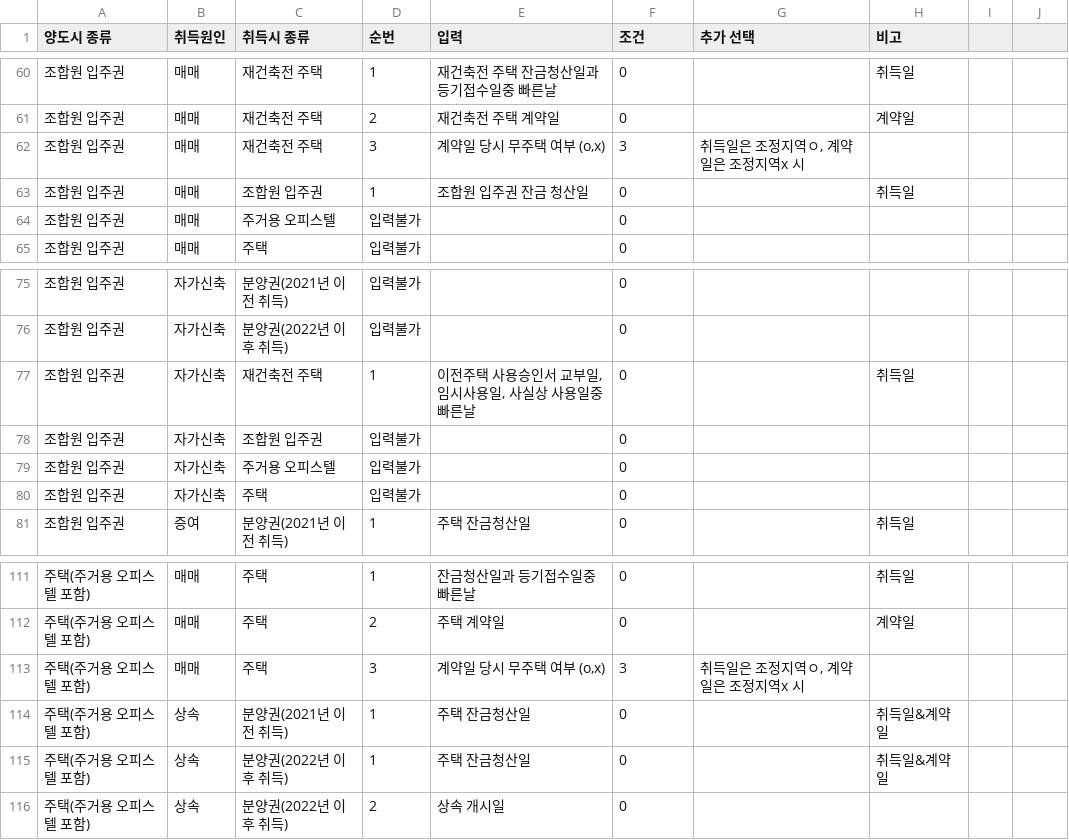
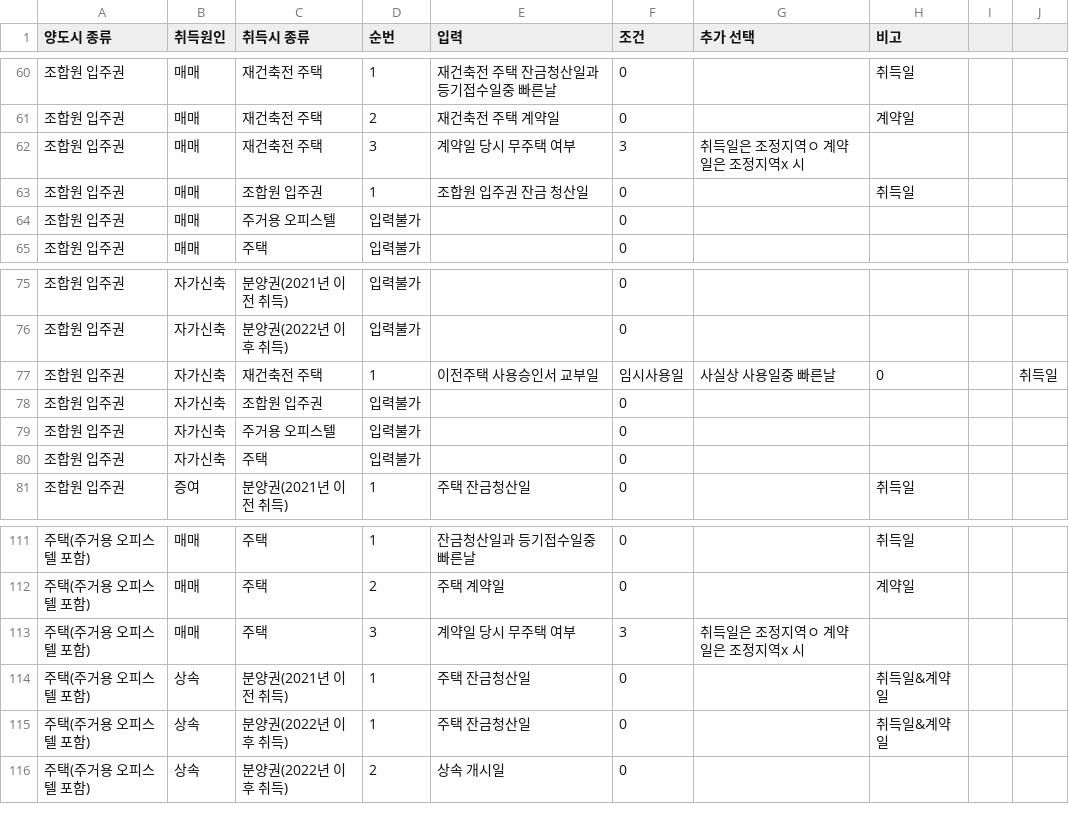
Before and after one commit to Flutter-Together/calculator-frontend, a CSV file: build/web/assets/assets/capgain/AcquisitionDate.CSV, drawn as a sheet; only a part is shown, gaps mark what is left out; the diff covers the shown part only.

```diff
--- a/build/web/assets/assets/capgain/AcquisitionDate.CSV
+++ b/build/web/assets/assets/capgain/AcquisitionDate.CSV
@@ -61,3 +61,3 @@
 조합원 입주권,매매,재건축전 주택,2,재건축전 주택 계약일,0,,계약일
-조합원 입주권,매매,재건축전 주택,3,"계약일 당시 무주택 여부 (o,x)",3,"취득일은 조정지역ㅇ, 계약일은 조정지역x 시",
+조합원 입주권,매매,재건축전 주택,3,계약일 당시 무주택 여부,3,취득일은 조정지역ㅇ 계약일은 조정지역x 시,
 조합원 입주권,매매,조합원 입주권,1,조합원 입주권 잔금 청산일,0,,취득일
@@ -76,3 +76,3 @@
 조합원 입주권,자가신축,분양권(2022년 이후 취득),입력불가,,0,,
-조합원 입주권,자가신축,재건축전 주택,1,"이전주택 사용승인서 교부일, 임시사용일, 사실상 사용일중 빠른날",0,,취득일
+조합원 입주권,자가신축,재건축전 주택,1,이전주택 사용승인서 교부일, 임시사용일, 사실상 사용일중 빠른날,0,,취득일
 조합원 입주권,자가신축,조합원 입주권,입력불가,,0,,
@@ -112,3 +112,3 @@
 주택(주거용 오피스텔 포함),매매,주택,2,주택 계약일,0,,계약일
-주택(주거용 오피스텔 포함),매매,주택,3,"계약일 당시 무주택 여부 (o,x)",3,"취득일은 조정지역ㅇ, 계약일은 조정지역x 시",
+주택(주거용 오피스텔 포함),매매,주택,3,계약일 당시 무주택 여부,3,취득일은 조정지역ㅇ 계약일은 조정지역x 시,
 주택(주거용 오피스텔 포함),상속,분양권(2021년 이전 취득),1,주택 잔금청산일,0,,취득일&계약일
```
Also changed, not shown: 23 edited cells elsewhere in this file, 8 other files.
